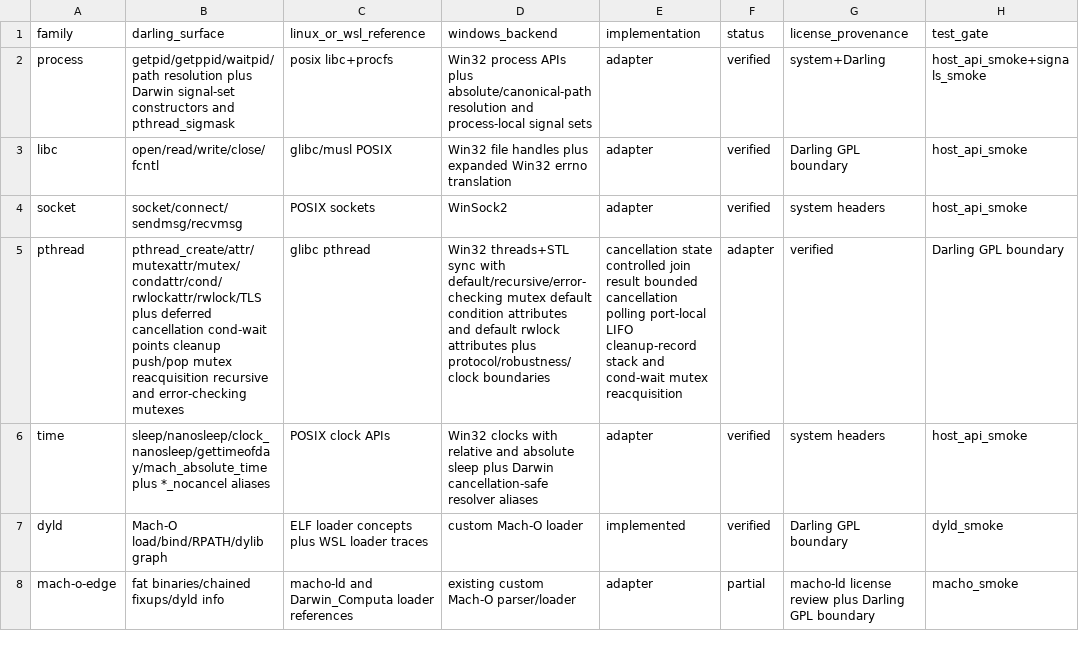
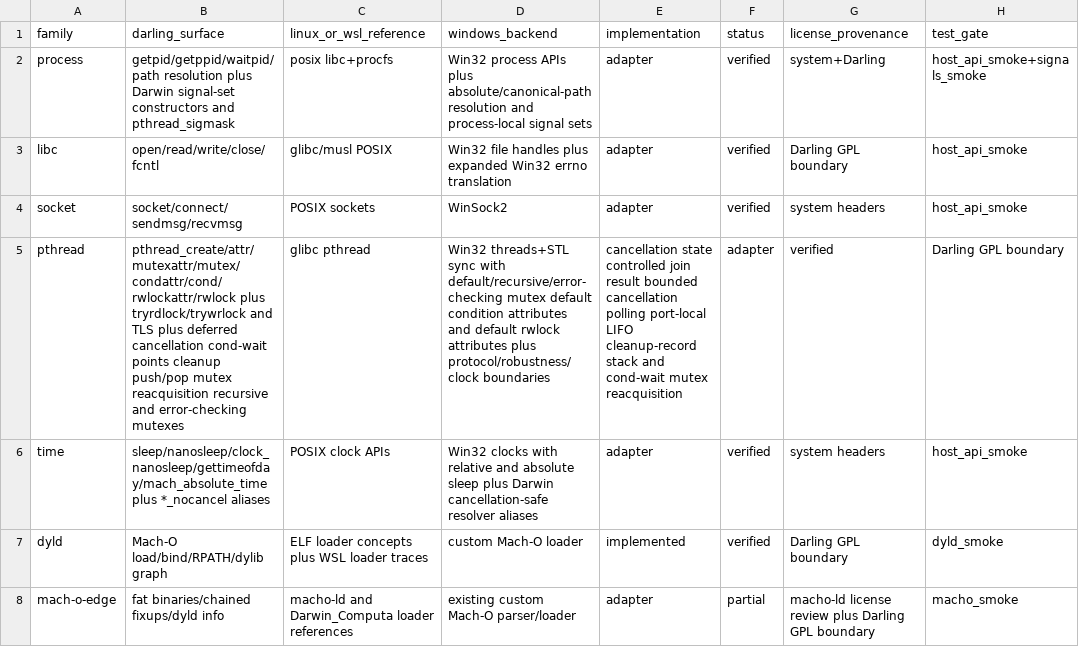
Before and after one commit to tarekwasfy01/Wintosh, a CSV file: PRIMITIVE-MATRIX.csv, drawn as a sheet; only a part is shown; the diff names each change by its address in the sheet, - before the commit and + after, or states it on an @@ line.

Commit message:
Add pthread rwlock try-lock primitives

```diff
--- a/PRIMITIVE-MATRIX.csv
+++ b/PRIMITIVE-MATRIX.csv
-B5 (darling_surface): pthread_create/attr/mutexattr/mutex/condattr/cond/rwlockattr/rwlock/TLS plus deferred…
+B5 (darling_surface): pthread_create/attr/mutexattr/mutex/condattr/cond/rwlockattr/rwlock plus tryrdlock/trywrlock and TLS plus deferred…
```
Also changed, not shown: 6 other files.
